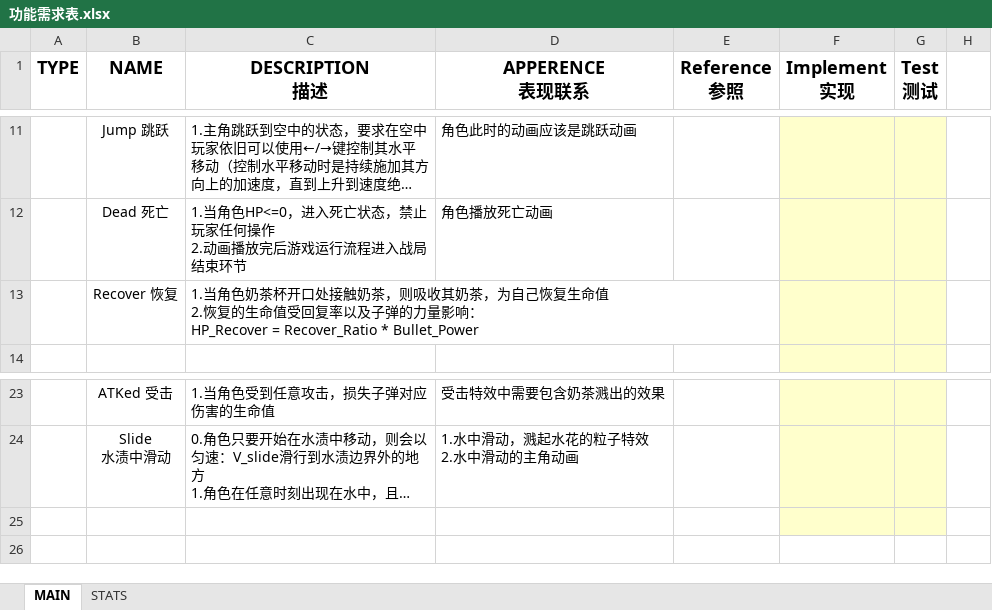
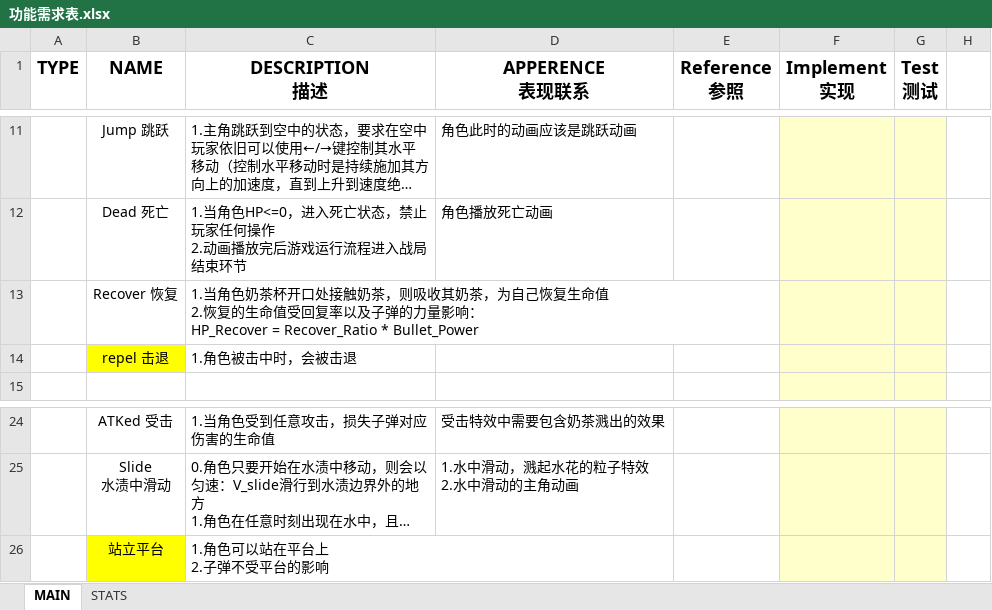
Before and after one commit to ZxpXuan/Perfect-world-game-jam-2018, an Excel workbook: 1document/功能需求表.xlsx, sheet MAIN, drawn as a sheet; only a part is shown, gaps mark what is left out; long unchanged cells end in …; values as stored, in another font and other column widths than the file's, no borders; charts and pictures not drawn; addresses are those after the commit; ↵ is a line break in a cell; the diff names each change by its address in the sheet, - before the commit and + after, or states it on an @@ line.

```diff
--- a/1document/功能需求表.xlsx (sheet MAIN)
+++ b/1document/功能需求表.xlsx (sheet MAIN)
+row 14:  | repel 击退 | 1.角色被击中时，会被击退
-row 26: (empty)
+row 26:  | 站立平台 | 1.角色可以站在平台上 ↵ 2.子弹不受平台的影响
-B26 fill: none
+B26 fill: #FFFF00
```
Also changed, not shown: sheet STATS, formulas that keep their value, hidden cells, charts or pictures.
